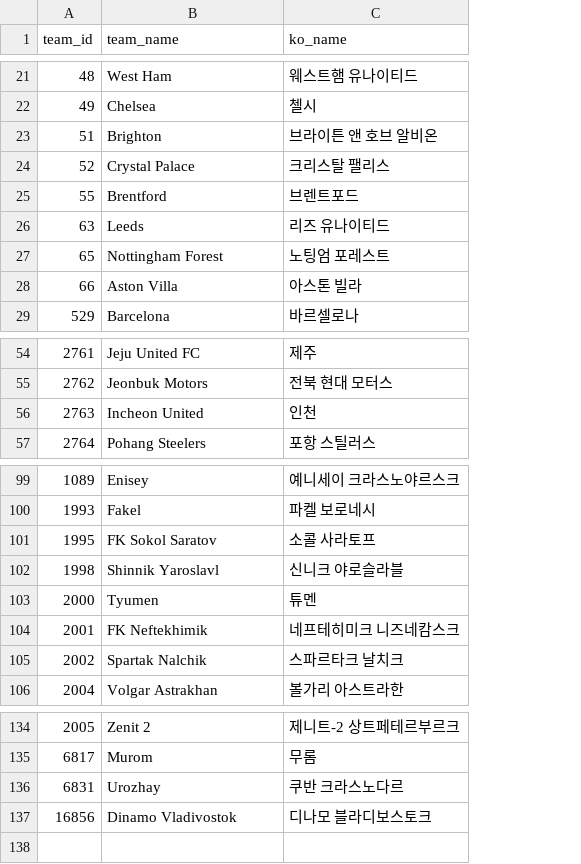
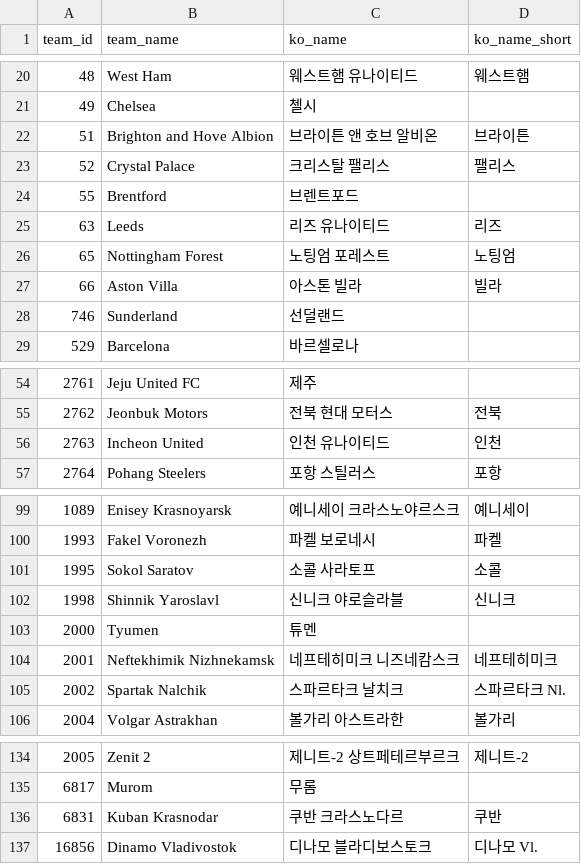
Before and after one commit to bgh1234554/football-obs-backend, a CSV file: src/main/resources/data/teams.csv, drawn as a sheet; only a part is shown, gaps mark what is left out; addresses are those after the commit; the diff covers the shown part only; the diff names each change by its address in the sheet, - before the commit and + after, or states it on an @@ line.

```diff
--- a/src/main/resources/data/teams.csv
+++ b/src/main/resources/data/teams.csv
+column D (ko_name_short), rows 20-27: 웨스트햄 |  | 브라이튼 | 팰리스 |  | 리즈 | 노팅엄 | 빌라; rows 55-57: 전북 | 인천 | 포항; rows 99-106: 예니세이 | 파켈 | 소콜 | 신니크 |  | 네프테히미크 | 스파르타크 Nl. | 볼가리; rows 134-137: 제니트-2 |  | 쿠반 | 디나모 Vl.
-B22 (team_name): Brighton
+B22 (team_name): Brighton and Hove Albion
@@ row 4 moved to row 28: 746 @@
-C56 (ko_name): 인천
+C56 (ko_name): 인천 유나이티드
-B99 (team_name): Enisey
+B99 (team_name): Enisey Krasnoyarsk
-B100 (team_name): Fakel
+B100 (team_name): Fakel Voronezh
-B101 (team_name): FK Sokol Saratov
+B101 (team_name): Sokol Saratov
-B104 (team_name): FK Neftekhimik
+B104 (team_name): Neftekhimik Nizhnekamsk
-B136 (team_name): Urozhay
+B136 (team_name): Kuban Krasnodar
```
Also changed, not shown: 28 edited cells elsewhere in this file, 4 other files.
